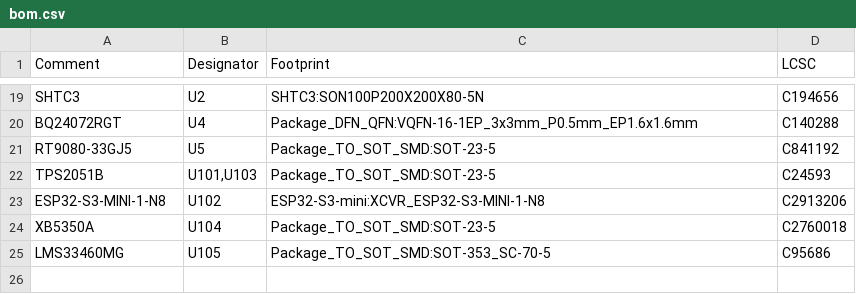
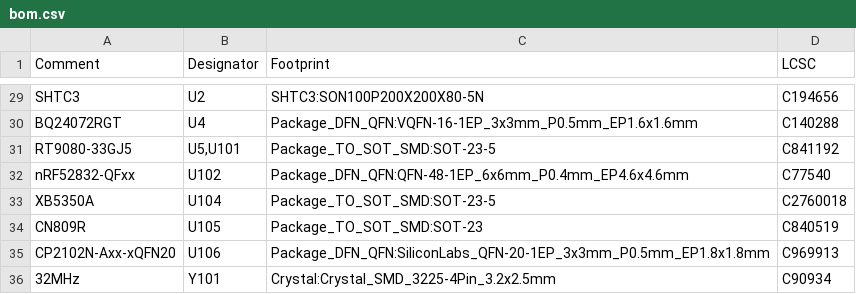
Before and after one commit to Ardelean-Calin/plantbuddy-hw, a CSV file: output/bom.csv, drawn as a sheet; only a part is shown, gaps mark what is left out; the diff covers the shown part only.

```diff
--- a/output/bom.csv
+++ b/output/bom.csv
@@ -20,6 +30,7 @@ SHTC3,U2,SHTC3:SON100P200X200X80-5N,C194656
 BQ24072RGT,U4,Package_DFN_QFN:VQFN-16-1EP_3x3mm_P0.5mm_EP1.6x1.6mm,C140288
-RT9080-33GJ5,U5,Package_TO_SOT_SMD:SOT-23-5,C841192
-TPS2051B,"U101,U103",Package_TO_SOT_SMD:SOT-23-5,C24593
-ESP32-S3-MINI-1-N8,U102,ESP32-S3-mini:XCVR_ESP32-S3-MINI-1-N8,C2913206
+RT9080-33GJ5,"U5,U101",Package_TO_SOT_SMD:SOT-23-5,C841192
+nRF52832-QFxx,U102,Package_DFN_QFN:QFN-48-1EP_6x6mm_P0.4mm_EP4.6x4.6mm,C77540
 XB5350A,U104,Package_TO_SOT_SMD:SOT-23-5,C2760018
-LMS33460MG,U105,Package_TO_SOT_SMD:SOT-353_SC-70-5,C95686
+CN809R,U105,Package_TO_SOT_SMD:SOT-23,C840519
+CP2102N-Axx-xQFN20,U106,Package_DFN_QFN:SiliconLabs_QFN-20-1EP_3x3mm_P0.5mm_EP1.8x1.8mm,C969913
+32MHz,Y101,Crystal:Crystal_SMD_3225-4Pin_3.2x2.5mm,C90934
```
Also changed, not shown: 14 added rows, 4 removed rows and 15 edited cells elsewhere in this file, output/pos.csv, 3 other files.
